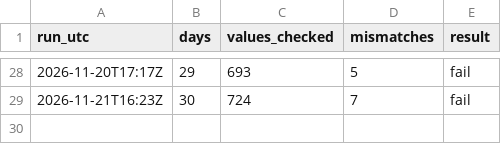
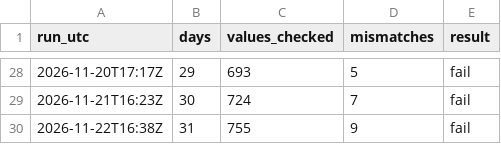
Before and after one commit to RenshuBTC/compute-screener, a CSV file: verify/results.csv, drawn as a sheet; only a part is shown, gaps mark what is left out.

```diff
--- a/verify/results.csv
+++ b/verify/results.csv
@@ -29 +29,2 @@ run_utc,days,values_checked,mismatches,result
 2026-11-21T16:23Z,30,724,7,fail
+2026-11-22T16:38Z,31,755,9,fail
```
Also changed, not shown: 1 other file.
